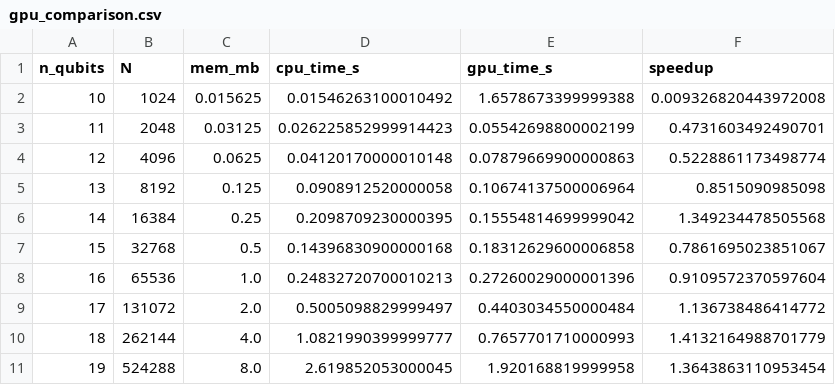
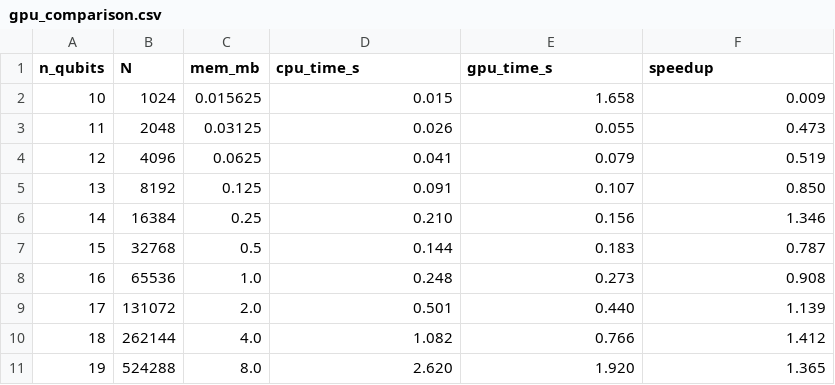
Before and after one commit to veselinnikolaev/Grover-s-Algorithm, a CSV file: results/gpu_comparison.csv, drawn as a sheet; only a part is shown; the diff covers the shown part only.

Commit message:
HPC results

```diff
--- a/results/gpu_comparison.csv
+++ b/results/gpu_comparison.csv
@@ -1,11 +1,11 @@
 n_qubits,N,mem_mb,cpu_time_s,gpu_time_s,speedup
-10,1024,0.015625,0.01546263100010492,1.6578673399999388,0.009326820443972008
-11,2048,0.03125,0.026225852999914423,0.05542698800002199,0.4731603492490701
-12,4096,0.0625,0.04120170000010148,0.07879669900000863,0.5228861173498774
-13,8192,0.125,0.0908912520000058,0.10674137500006964,0.8515090985098
-14,16384,0.25,0.2098709230000395,0.15554814699999042,1.349234478505568
-15,32768,0.5,0.14396830900000168,0.18312629600006858,0.7861695023851067
-16,65536,1.0,0.24832720700010213,0.27260029000001396,0.9109572370597604
-17,131072,2.0,0.5005098829999497,0.4403034550000484,1.136738486414772
-18,262144,4.0,1.0821990399999777,0.7657701710000993,1.4132164988701779
-19,524288,8.0,2.619852053000045,1.920168819999958,1.3643863110953454
+10,1024,0.015625,0.015,1.658,0.009
+11,2048,0.03125,0.026,0.055,0.473
+12,4096,0.0625,0.041,0.079,0.519
+13,8192,0.125,0.091,0.107,0.850
+14,16384,0.25,0.210,0.156,1.346
+15,32768,0.5,0.144,0.183,0.787
+16,65536,1.0,0.248,0.273,0.908
+17,131072,2.0,0.501,0.440,1.139
+18,262144,4.0,1.082,0.766,1.412
+19,524288,8.0,2.620,1.920,1.365
```
Also changed, not shown: 12 edited cells elsewhere in this file, results/classical_comparison.csv, results/iteration_sweep.csv, 23 other files.
